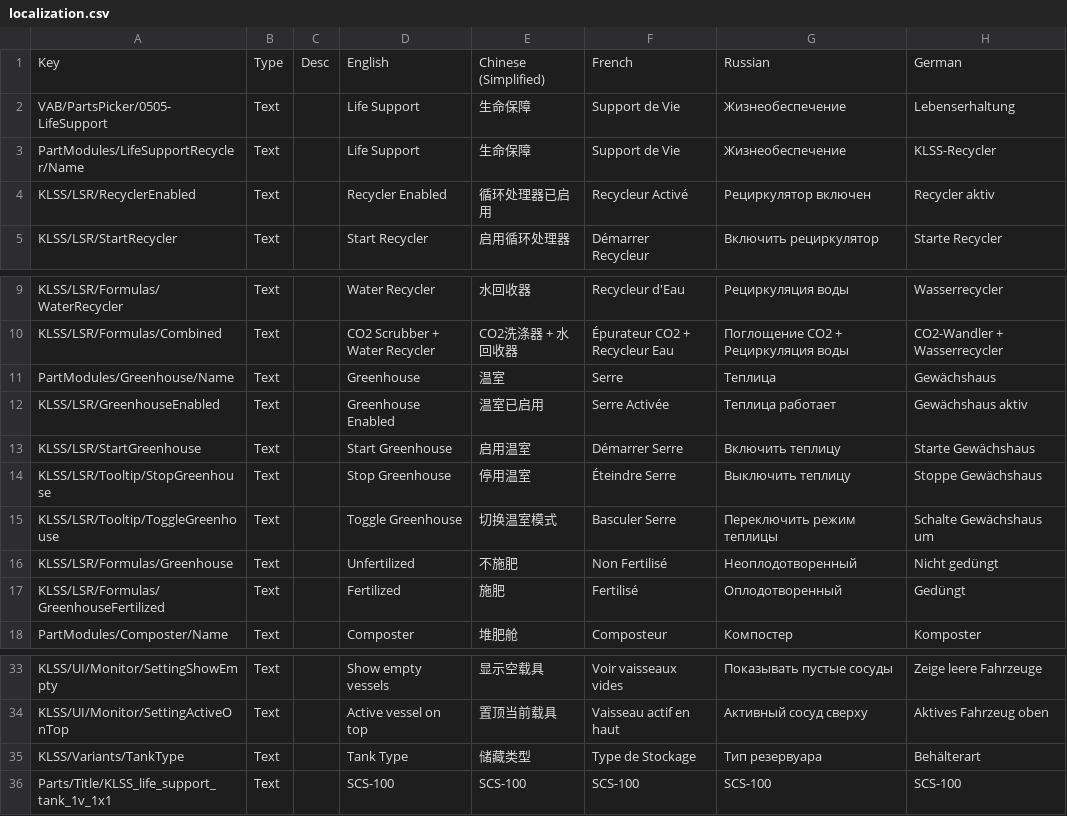
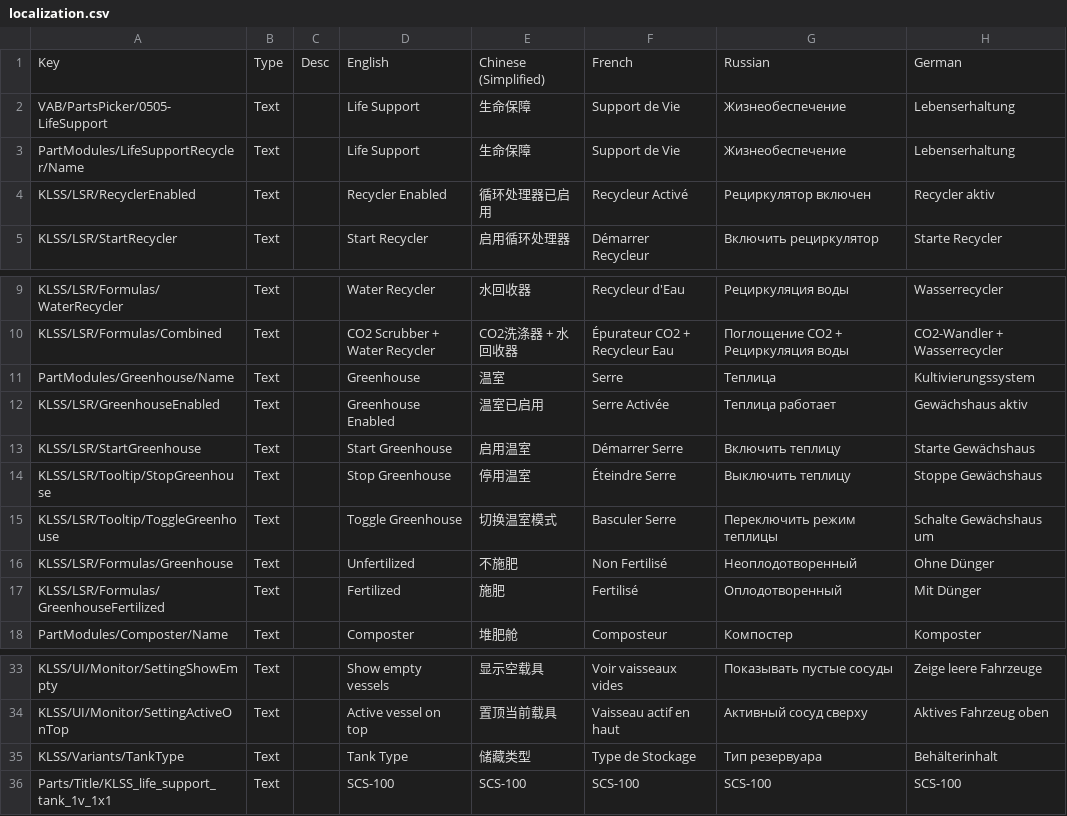
Before and after one commit to LeLeon/KerbalLifeSupportSystem, a CSV file: plugin_template/localizations/localization.csv, drawn as a sheet; only a part is shown, gaps mark what is left out.

Commit message:
German translation optimized
- Translation optimized to fit better

```diff
--- a/plugin_template/localizations/localization.csv
+++ b/plugin_template/localizations/localization.csv
@@ -2,3 +2,3 @@ Key,Type,Desc,English,Chinese (Simplified),French,Russian,German
 VAB/PartsPicker/0505-LifeSupport,Text,,Life Support,生命保障,Support de Vie,Жизнеобеспечение,Lebenserhaltung
-PartModules/LifeSupportRecycler/Name,Text,,Life Support,生命保障,Support de Vie,Жизнеобеспечение,KLSS-Recycler
+PartModules/LifeSupportRecycler/Name,Text,,Life Support,生命保障,Support de Vie,Жизнеобеспечение,Lebenserhaltung
 KLSS/LSR/RecyclerEnabled,Text,,Recycler Enabled,循环处理器已启用,Recycleur Activé,Рециркулятор включен,Recycler aktiv
@@ -10,3 +10,3 @@ KLSS/LSR/Formulas/WaterRecycler,Text,,Water Recycler,水回收器,Recycleur d'Ea
 KLSS/LSR/Formulas/Combined,Text,,CO2 Scrubber + Water Recycler,CO2洗涤器 + 水回收器,Épurateur CO2 + Recycleur Eau,Поглощение CO2 + Рециркуляция воды,CO2-Wandler + Wasserrecycler
-PartModules/Greenhouse/Name,Text,,Greenhouse,温室,Serre,Теплица,Gewächshaus
+PartModules/Greenhouse/Name,Text,,Greenhouse,温室,Serre,Теплица,Kultivierungssystem
 KLSS/LSR/GreenhouseEnabled,Text,,Greenhouse Enabled,温室已启用,Serre Activée,Теплица работает,Gewächshaus aktiv
@@ -15,4 +15,4 @@ KLSS/LSR/Tooltip/StopGreenhouse,Text,,Stop Greenhouse,停用温室,Éteindre Ser
 KLSS/LSR/Tooltip/ToggleGreenhouse,Text,,Toggle Greenhouse,切换温室模式,Basculer Serre,Переключить режим теплицы,Schalte Gewächshaus um
-KLSS/LSR/Formulas/Greenhouse,Text,,Unfertilized,不施肥,Non Fertilisé,Неоплодотворенный,Nicht gedüngt
-KLSS/LSR/Formulas/GreenhouseFertilized,Text,,Fertilized,施肥,Fertilisé,Оплодотворенный,Gedüngt
+KLSS/LSR/Formulas/Greenhouse,Text,,Unfertilized,不施肥,Non Fertilisé,Неоплодотворенный,Ohne Dünger
+KLSS/LSR/Formulas/GreenhouseFertilized,Text,,Fertilized,施肥,Fertilisé,Оплодотворенный,Mit Dünger
 PartModules/Composter/Name,Text,,Composter,堆肥舱,Composteur,Компостер,Komposter
@@ -34,3 +34,3 @@ KLSS/UI/Monitor/SettingShowEmpty,Text,,Show empty vessels,显示空载具,Voir v
 KLSS/UI/Monitor/SettingActiveOnTop,Text,,Active vessel on top,置顶当前载具,Vaisseau actif en haut,Активный сосуд сверху,Aktives Fahrzeug oben
-KLSS/Variants/TankType,Text,,Tank Type,储藏类型,Type de Stockage,Тип резервуара,Behälterart
+KLSS/Variants/TankType,Text,,Tank Type,储藏类型,Type de Stockage,Тип резервуара,Behälterinhalt
 Parts/Title/KLSS_life_support_tank_1v_1x1,Text,,SCS-100,SCS-100,SCS-100,SCS-100,SCS-100
```
